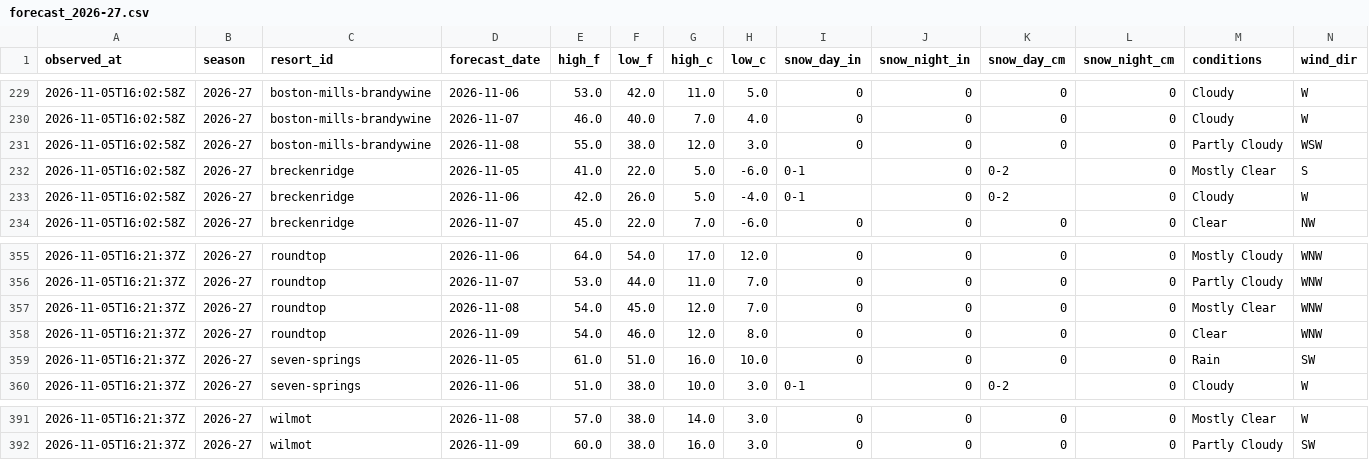
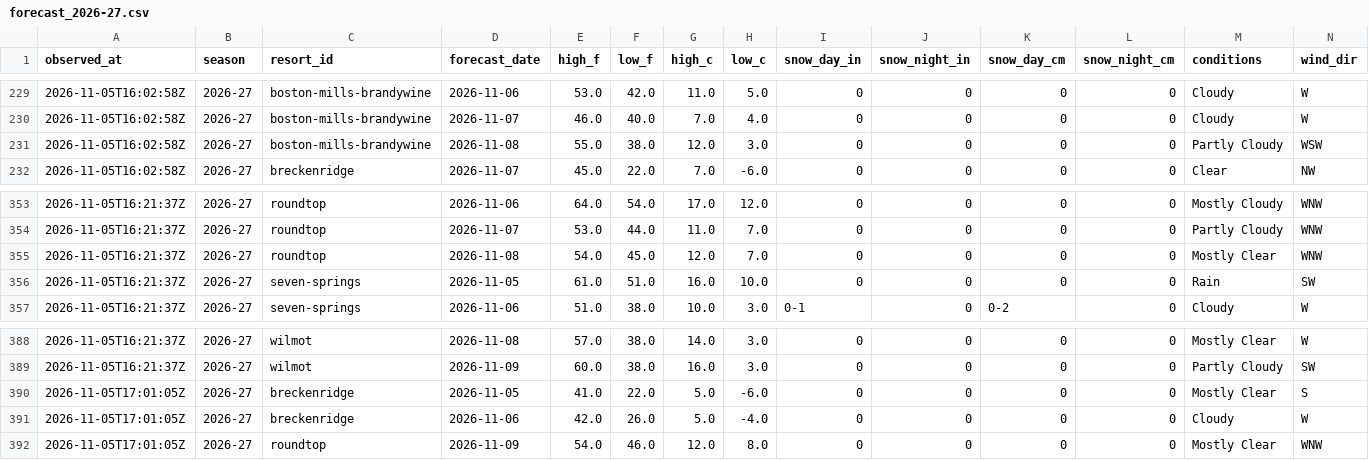
Before and after one commit to ajschumacher/snowd, a CSV file: data/forecast_2026-27.csv, drawn as a sheet; only a part is shown, gaps mark what is left out; removed rows and columns are numbered as before the commit, all else as after; rows hold the shown columns only; the diff names each change by its address in the sheet, - before the commit and + after, or states it on an @@ line.

```diff
--- a/data/forecast_2026-27.csv
+++ b/data/forecast_2026-27.csv
-row 232: 2026-11-05T16:02:58Z | 2026-27 | breckenridge | 2026-11-05 | 41.0 | 22.0 | 5.0 | -6.0 | 0-1 | 0 | 0-2 | 0 | Mostly Clear | S
-row 233: 2026-11-05T16:02:58Z | 2026-27 | breckenridge | 2026-11-06 | 42.0 | 26.0 | 5.0 | -4.0 | 0-1 | 0 | 0-2 | 0 | Cloudy | W
-row 358: 2026-11-05T16:21:37Z | 2026-27 | roundtop | 2026-11-09 | 54.0 | 46.0 | 12.0 | 8.0 | 0 | 0 | 0 | 0 | Clear | WNW
+row 390: 2026-11-05T17:01:05Z | 2026-27 | breckenridge | 2026-11-05 | 41.0 | 22.0 | 5.0 | -6.0 | 0 | 0 | 0 | 0 | Mostly Clear | S
+row 391: 2026-11-05T17:01:05Z | 2026-27 | breckenridge | 2026-11-06 | 42.0 | 26.0 | 5.0 | -4.0 | 0 | 0 | 0 | 0 | Cloudy | W
+row 392: 2026-11-05T17:01:05Z | 2026-27 | roundtop | 2026-11-09 | 54.0 | 46.0 | 12.0 | 8.0 | 0 | 0 | 0 | 0 | Mostly Clear | WNW
```
Also changed, not shown: data/resorts.csv, data/snow_2026-27.csv, 7 other files.
